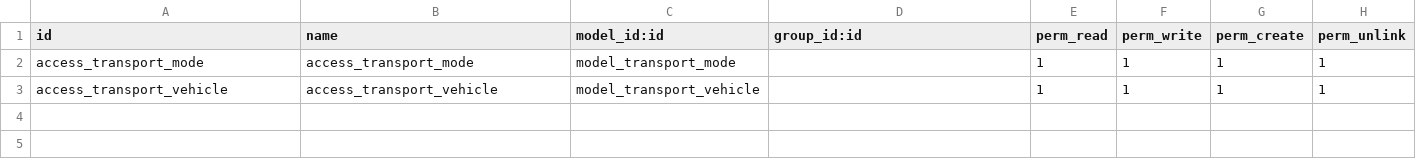
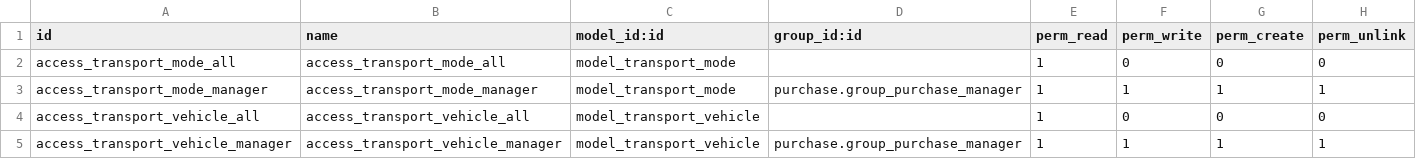
Before and after one commit to OCA/vertical-ngo, a CSV file: transport_information/security/ir.model.access.csv, drawn as a sheet.

Commit message:
tighten permissions of transport mode/vehicle
It is not sensible information, so I am giving anyone the right to read
and purchase managers the right to do anything.

```diff
--- a/transport_information/security/ir.model.access.csv
+++ b/transport_information/security/ir.model.access.csv
@@ -1,3 +1,5 @@
 id,name,model_id:id,group_id:id,perm_read,perm_write,perm_create,perm_unlink
-access_transport_mode,access_transport_mode,model_transport_mode,,1,1,1,1
-access_transport_vehicle,access_transport_vehicle,model_transport_vehicle,,1,1,1,1
+access_transport_mode_all,access_transport_mode_all,model_transport_mode,,1,0,0,0
+access_transport_mode_manager,access_transport_mode_manager,model_transport_mode,purchase.group_purchase_manager,1,1,1,1
+access_transport_vehicle_all,access_transport_vehicle_all,model_transport_vehicle,,1,0,0,0
+access_transport_vehicle_manager,access_transport_vehicle_manager,model_transport_vehicle,purchase.group_purchase_manager,1,1,1,1
```
